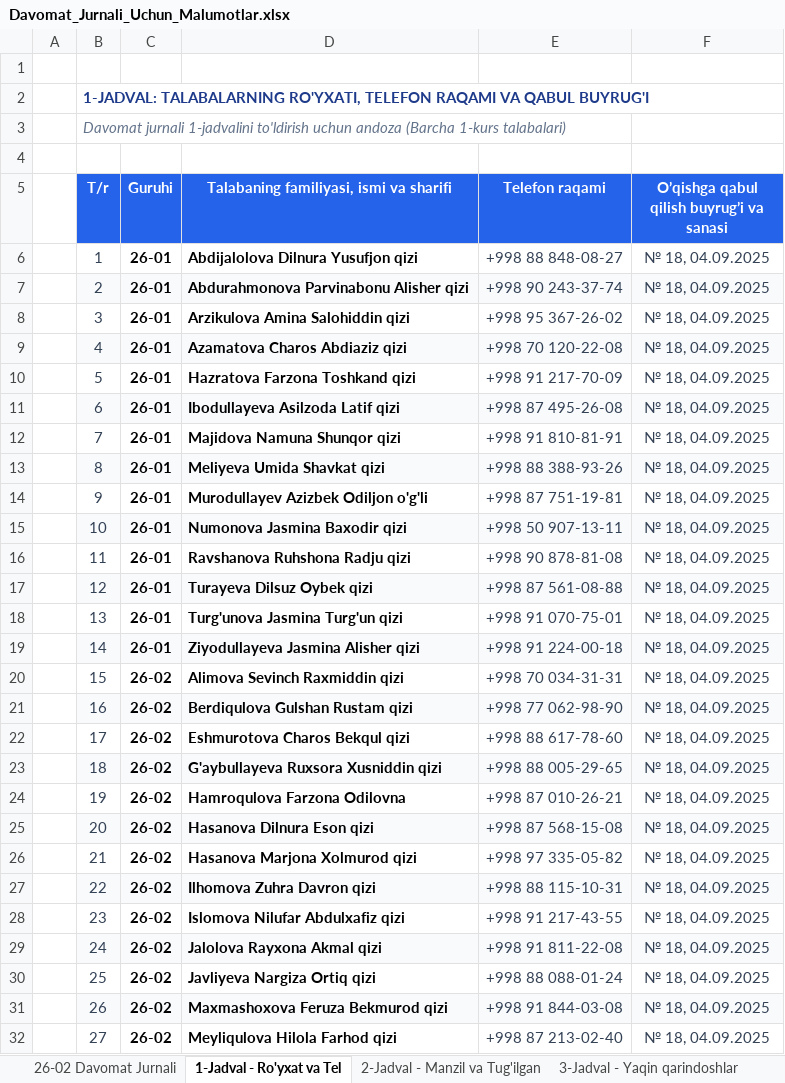
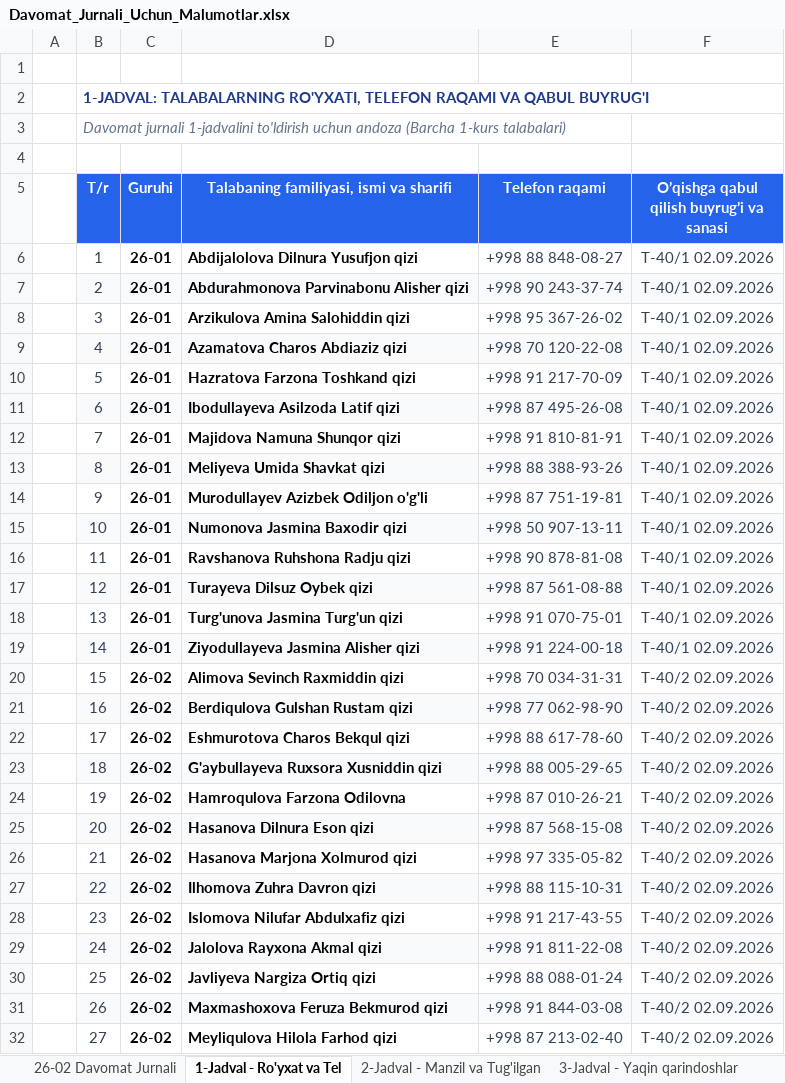
Before and after one commit to ozodbeknapasov007-dotcom/talabalar-jadvali, an Excel workbook: hisobotlar/Davomat_Jurnali_Uchun_Malumotlar.xlsx, sheet 1-Jadval - Ro'yxat va Tel, drawn as a sheet; only a part is shown; values as stored, in another font and other column widths than the file's, no borders; the diff covers the shown part only; the diff names each change by its address in the sheet, - before the commit and + after, or states it on an @@ line.

```diff
--- a/hisobotlar/Davomat_Jurnali_Uchun_Malumotlar.xlsx (sheet 1-Jadval - Ro'yxat va Tel)
+++ b/hisobotlar/Davomat_Jurnali_Uchun_Malumotlar.xlsx (sheet 1-Jadval - Ro'yxat va Tel)
-F6:F19: № 18, 04.09.2025
+F6:F19: T-40/1 02.09.2026
-F20:F32: № 18, 04.09.2025
+F20:F32: T-40/2 02.09.2026
```
Also changed, not shown: 154 edited cells elsewhere in this sheet, sheet 26-02 Davomat Jurnali, data/Talabalar_Toliq_Royxati.xlsx, data/Talabalar_Yangilangan_Royxat.xlsx, 7 other files.
